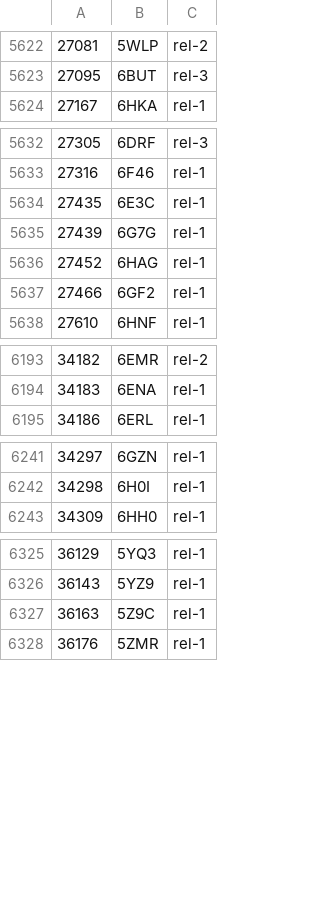
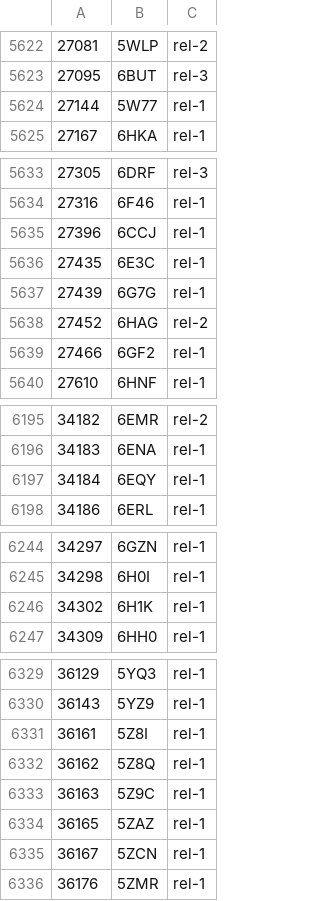
Before and after one commit to yokochi47/BMRBxTool, a CSV file: schema/BMRB_PDB_match.csv, drawn as a sheet; only a part is shown, gaps mark what is left out.

Commit message:
Update BMRB_PDB_match.csv and xsd2pgschema

```diff
--- a/schema/BMRB_PDB_match.csv
+++ b/schema/BMRB_PDB_match.csv
@@ -5623,2 +5623,3 @@
 27095,6BUT,rel-3
+27144,5W77,rel-1
 27167,6HKA,rel-1
@@ -5633,5 +5634,6 @@
 27316,6F46,rel-1
+27396,6CCJ,rel-1
 27435,6E3C,rel-1
 27439,6G7G,rel-1
-27452,6HAG,rel-1
+27452,6HAG,rel-2
 27466,6GF2,rel-1
@@ -6194,2 +6196,3 @@
 34183,6ENA,rel-1
+34184,6EQY,rel-1
 34186,6ERL,rel-1
@@ -6242,2 +6245,3 @@
 34298,6H0I,rel-1
+34302,6H1K,rel-1
 34309,6HH0,rel-1
@@ -6326,3 +6330,7 @@
 36143,5YZ9,rel-1
+36161,5Z8I,rel-1
+36162,5Z8Q,rel-1
 36163,5Z9C,rel-1
+36165,5ZAZ,rel-1
+36167,5ZCN,rel-1
 36176,5ZMR,rel-1
```
Also changed, not shown: 2 other files.
